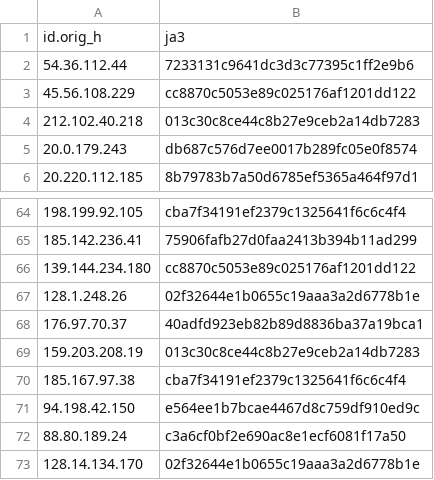
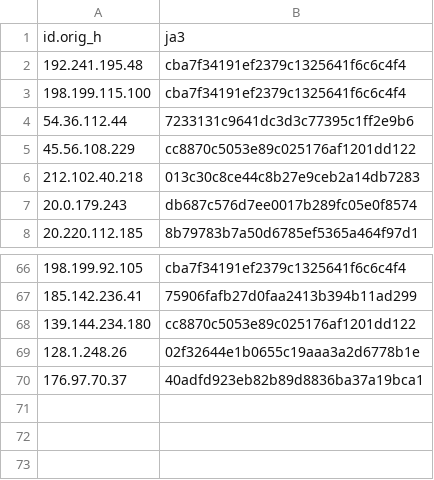
Before and after one commit to LeargasSecurity/ja3-fingerprint-repository, a CSV file: illuminate-honeypot-ja3-fingerprints.csv, drawn as a sheet; only a part is shown, gaps mark what is left out.

```diff
--- a/illuminate-honeypot-ja3-fingerprints.csv
+++ b/illuminate-honeypot-ja3-fingerprints.csv
@@ -1,2 +1,4 @@
 id.orig_h,ja3
+192.241.195.48,cba7f34191ef2379c1325641f6c6c4f4
+198.199.115.100,cba7f34191ef2379c1325641f6c6c4f4
 54.36.112.44,7233131c9641dc3d3c77395c1ff2e9b6
@@ -68,6 +70 @@ id.orig_h,ja3
 176.97.70.37,40adfd923eb82b89d8836ba37a19bca1
-159.203.208.19,013c30c8ce44c8b27e9ceb2a14db7283
-185.167.97.38,cba7f34191ef2379c1325641f6c6c4f4
-94.198.42.150,e564ee1b7bcae4467d8c759df910ed9c
-88.80.189.24,c3a6cf0bf2e690ac8e1ecf6081f17a50
-128.14.134.170,02f32644e1b0655c19aaa3a2d6778b1e
```
Also changed, not shown: 1 other file.
